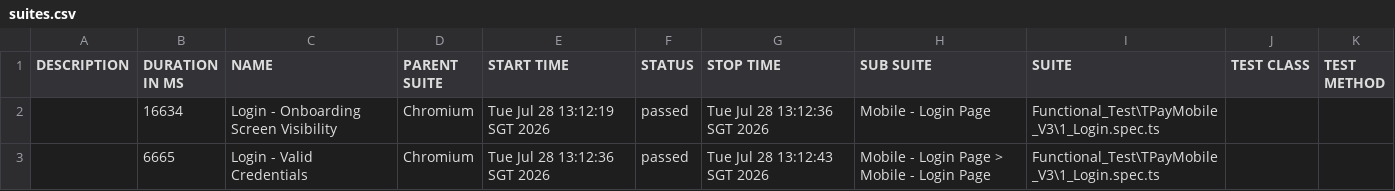
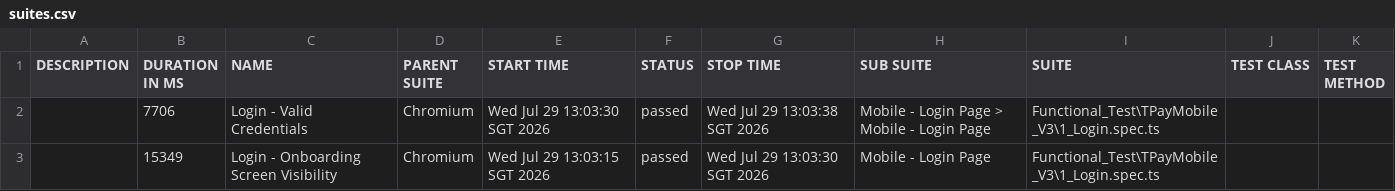
Before and after one commit to jmendozaqa24/TraxionPay-V3, a CSV file: data/suites.csv, drawn as a sheet.

```diff
--- a/data/suites.csv
+++ b/data/suites.csv
@@ -1,3 +1,3 @@
 "DESCRIPTION","DURATION IN MS","NAME","PARENT SUITE","START TIME","STATUS","STOP TIME","SUB SUITE","SUITE","TEST CLASS","TEST METHOD"
-"","16634","Login - Onboarding Screen Visibility","Chromium","Tue Jul 28 13:12:19 SGT 2026","passed","Tue Jul 28 13:12:36 SGT 2026","Mobile - Login Page","Functional_Test\TPayMobile_V3\1_Login.spec.ts","",""
-"","6665","Login - Valid Credentials","Chromium","Tue Jul 28 13:12:36 SGT 2026","passed","Tue Jul 28 13:12:43 SGT 2026","Mobile - Login Page > Mobile - Login Page","Functional_Test\TPayMobile_V3\1_Login.spec.ts","",""
+"","7706","Login - Valid Credentials","Chromium","Wed Jul 29 13:03:30 SGT 2026","passed","Wed Jul 29 13:03:38 SGT 2026","Mobile - Login Page > Mobile - Login Page","Functional_Test\TPayMobile_V3\1_Login.spec.ts","",""
+"","15349","Login - Onboarding Screen Visibility","Chromium","Wed Jul 29 13:03:15 SGT 2026","passed","Wed Jul 29 13:03:30 SGT 2026","Mobile - Login Page","Functional_Test\TPayMobile_V3\1_Login.spec.ts","",""
```
Also changed, not shown: 18 other files.
